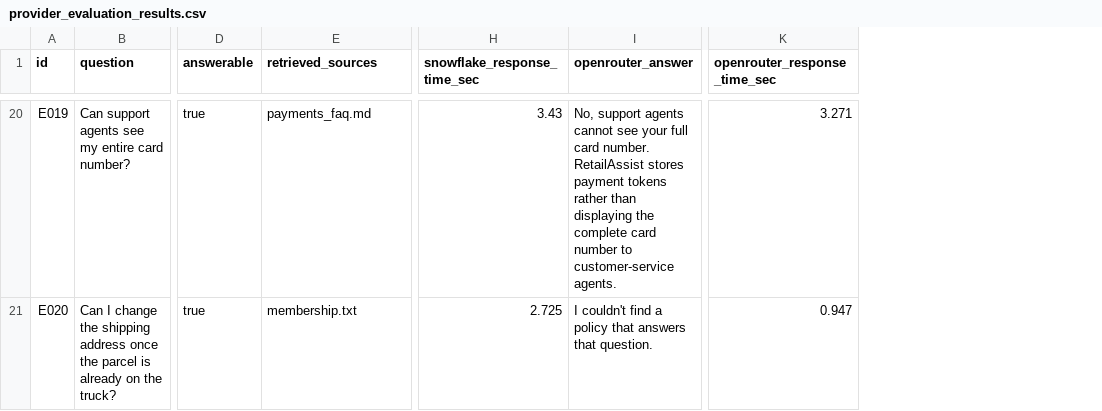
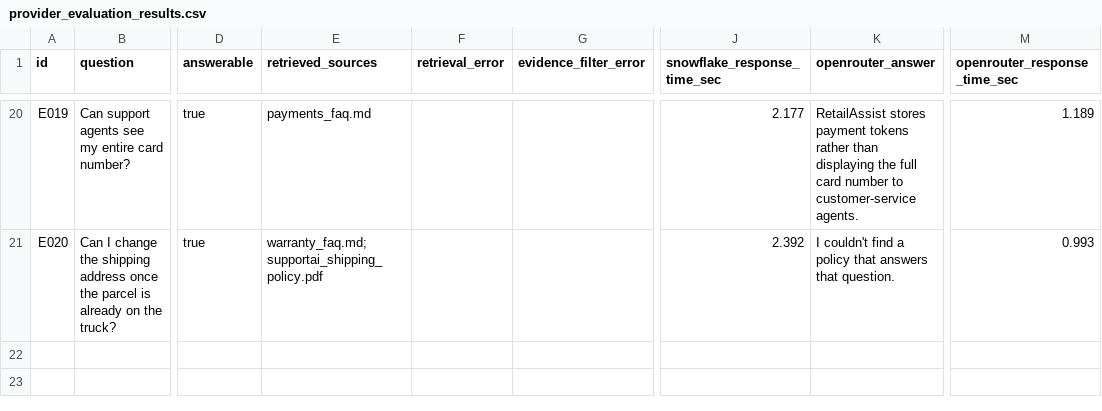
Before and after one commit to khadergous12-stack/RetailAssist-FAQ-Assistant, a CSV file: data/provider_evaluation_results.csv, drawn as a sheet; only a part is shown, gaps mark what is left out; addresses are those after the commit; the diff covers the shown part only; the diff names each change by its address in the sheet, - before the commit and + after, or states it on an @@ line.

Commit message:
Finalize Support AI RAG evaluation and provider integration

```diff
--- a/data/provider_evaluation_results.csv
+++ b/data/provider_evaluation_results.csv
+column F (retrieval_error), empty
+column G (evidence_filter_error), empty
-J20 (snowflake_response_time_sec): 3.43
+J20 (snowflake_response_time_sec): 2.177
-K20 (openrouter_answer): No, support agents cannot see your full card number. RetailAssist stores payment tokens rather than displaying the complete card number…
+K20 (openrouter_answer): RetailAssist stores payment tokens rather than displaying the full card number…
-M20 (openrouter_response_time_sec): 3.271
+M20 (openrouter_response_time_sec): 1.189
-E21 (retrieved_sources): membership.txt
+E21 (retrieved_sources): warranty_faq.md; supportai_shipping_policy.pdf
-J21 (snowflake_response_time_sec): 2.725
+J21 (snowflake_response_time_sec): 2.392
-M21 (openrouter_response_time_sec): 0.947
+M21 (openrouter_response_time_sec): 0.993
```
Also changed, not shown: 57 edited cells elsewhere in this file, 7 other files.
